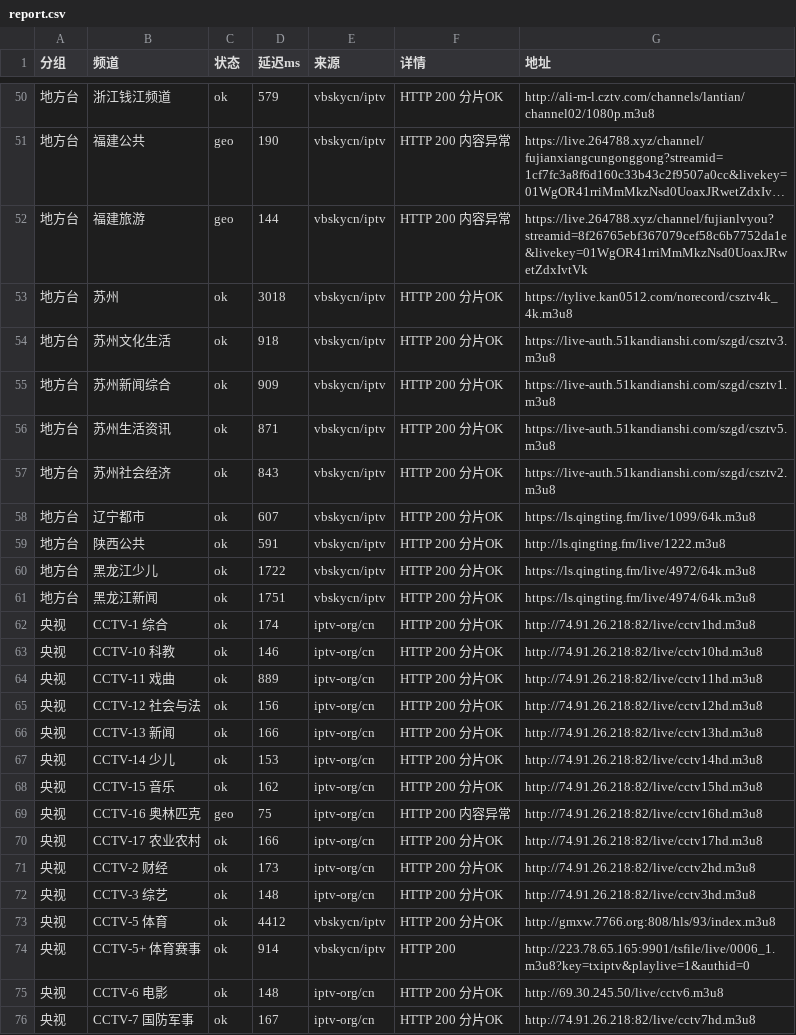
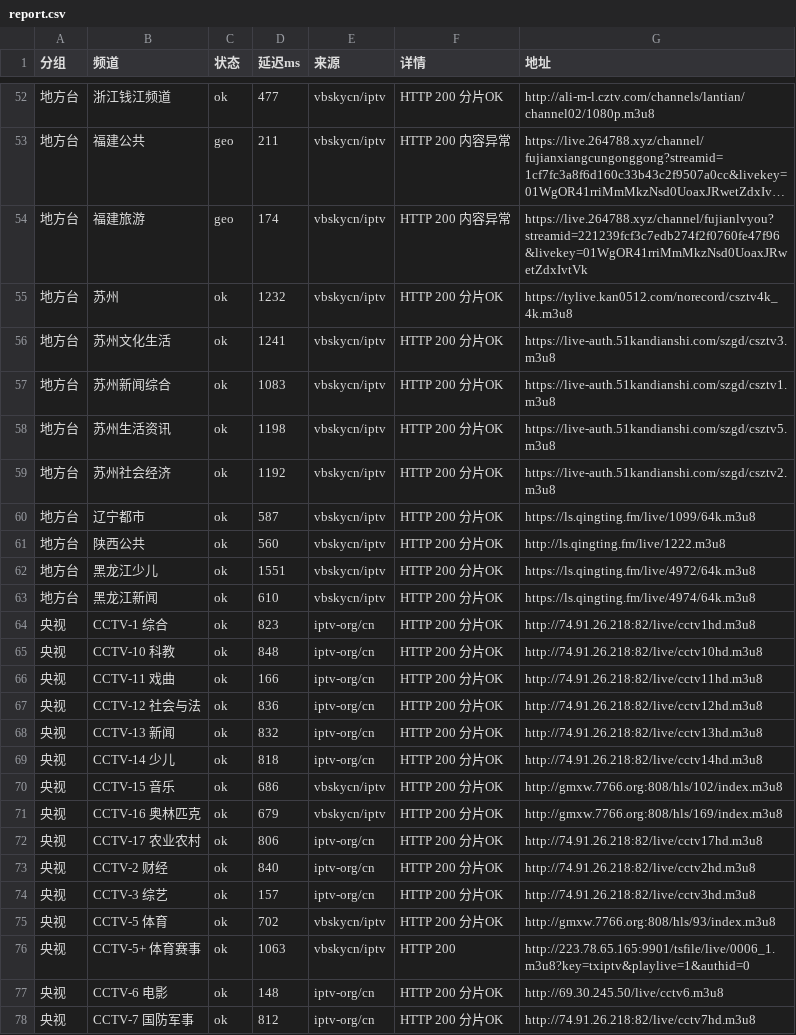
Before and after one commit to coollightxp/live-tv, a CSV file: report.csv, drawn as a sheet; only a part is shown, gaps mark what is left out; long unchanged cells end in …; addresses are those after the commit; the diff covers the shown part only; the diff names each change by its address in the sheet, - before the commit and + after, or states it on an @@ line.

```diff
--- a/report.csv
+++ b/report.csv
-D52 (延迟ms): 579
+D52 (延迟ms): 477
-D53 (延迟ms): 190
+D53 (延迟ms): 211
-D54 (延迟ms): 144
+D54 (延迟ms): 174
-G54 (地址): https://live.264788.xyz/channel/fujianlvyou?streamid=8f26765ebf367079cef58c6b7752da1e&livekey=01WgOR41rriMmMkzNsd0UoaxJRwetZdxIvtVk
+G54 (地址): https://live.264788.xyz/channel/fujianlvyou?streamid=221239fcf3c7edb274f2f0760fe47f96&livekey=01WgOR41rriMmMkzNsd0UoaxJRwetZdxIvtVk
-D55 (延迟ms): 3018
+D55 (延迟ms): 1232
-D56 (延迟ms): 918
+D56 (延迟ms): 1241
-D57 (延迟ms): 909
+D57 (延迟ms): 1083
-D58 (延迟ms): 871
+D58 (延迟ms): 1198
-D59 (延迟ms): 843
+D59 (延迟ms): 1192
-D60 (延迟ms): 607
+D60 (延迟ms): 587
-D61 (延迟ms): 591
+D61 (延迟ms): 560
-D62 (延迟ms): 1722
+D62 (延迟ms): 1551
-D63 (延迟ms): 1751
+D63 (延迟ms): 610
-D64 (延迟ms): 174
+D64 (延迟ms): 823
-D65 (延迟ms): 146
+D65 (延迟ms): 848
-D66 (延迟ms): 889
+D66 (延迟ms): 166
-D67 (延迟ms): 156
+D67 (延迟ms): 836
-D68 (延迟ms): 166
+D68 (延迟ms): 832
-D69 (延迟ms): 153
+D69 (延迟ms): 818
-D70 (延迟ms): 162
+D70 (延迟ms): 686
-E70:E71 (来源): iptv-org/cn
+E70:E71 (来源): vbskycn/iptv
-G70 (地址): http://74.91.26.218:82/live/cctv15hd.m3u8
+G70 (地址): http://gmxw.7766.org:808/hls/102/index.m3u8
-C71 (状态): geo
+C71 (状态): ok
-D71 (延迟ms): 75
+D71 (延迟ms): 679
-F71 (详情): HTTP 200 内容异常
+F71 (详情): HTTP 200 分片OK
-G71 (地址): http://74.91.26.218:82/live/cctv16hd.m3u8
+G71 (地址): http://gmxw.7766.org:808/hls/169/index.m3u8
-D72 (延迟ms): 166
+D72 (延迟ms): 806
-D73 (延迟ms): 173
+D73 (延迟ms): 840
-D74 (延迟ms): 148
+D74 (延迟ms): 157
-D75 (延迟ms): 4412
+D75 (延迟ms): 702
-D76 (延迟ms): 914
+D76 (延迟ms): 1063
-D78 (延迟ms): 167
+D78 (延迟ms): 812
```
Also changed, not shown: 2 added rows and 70 edited cells elsewhere in this file, 3 other files.
